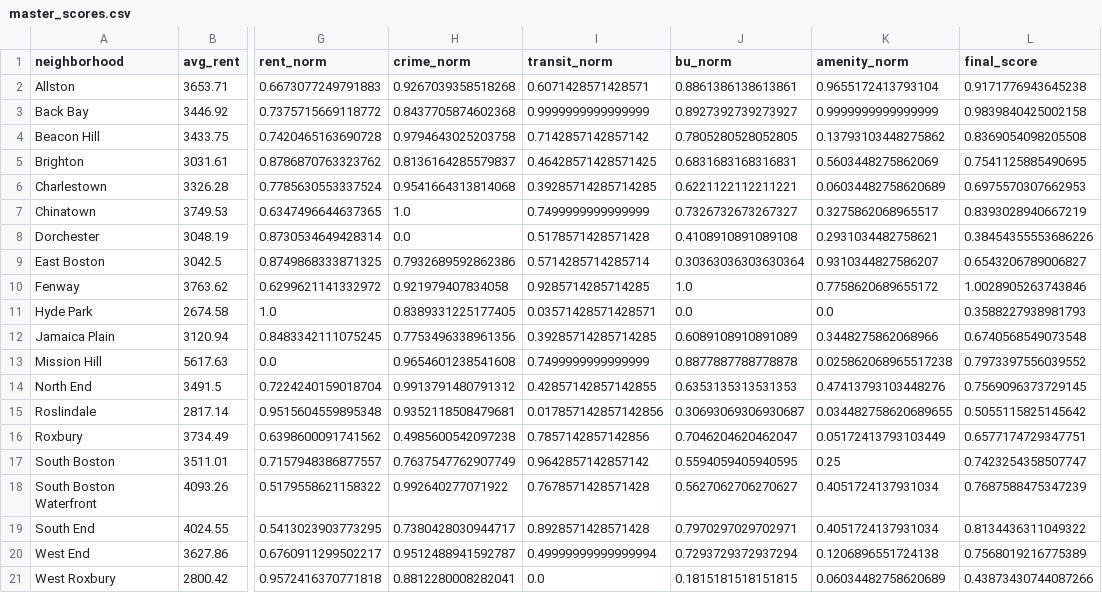
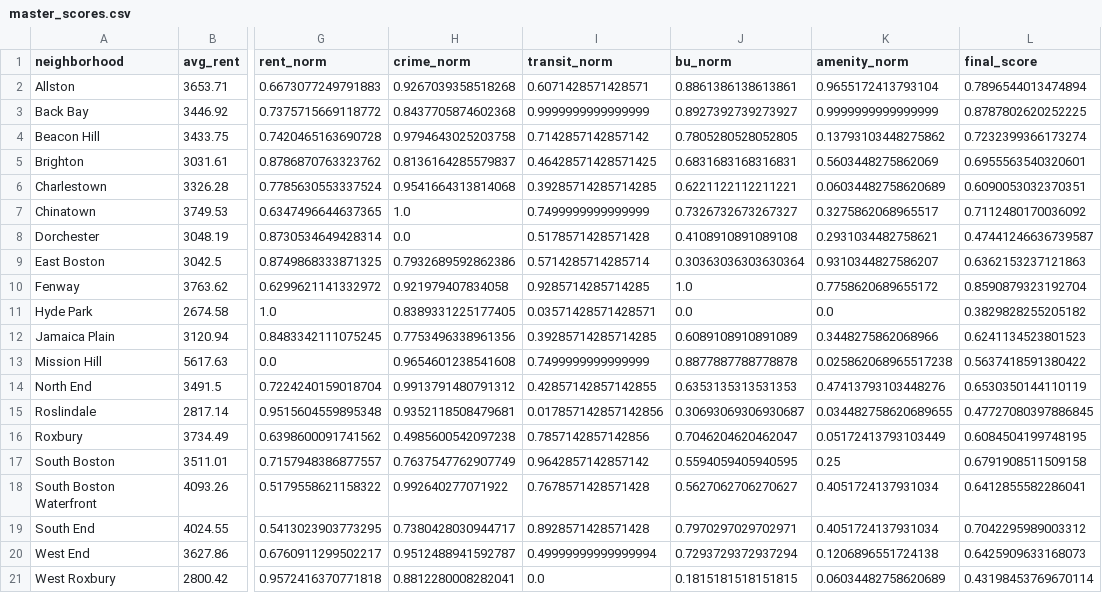
Before and after one commit to Kpop-Smoke/bu-neighborhood-recommender, a CSV file: data/processed/master_scores.csv, drawn as a sheet; only a part is shown, gaps mark what is left out; the diff names each change by its address in the sheet, - before the commit and + after, or states it on an @@ line.

Commit message:
Final scoring model with updated weights and BU neighborhood filter

```diff
--- a/data/processed/master_scores.csv
+++ b/data/processed/master_scores.csv
-L2 (final_score): 0.9171776943645238
+L2 (final_score): 0.7896544013474894
-L3 (final_score): 0.9839840425002158
+L3 (final_score): 0.8787802620252225
-L4 (final_score): 0.8369054098205508
+L4 (final_score): 0.7232399366173274
-L5 (final_score): 0.7541125885490695
+L5 (final_score): 0.6955563540320601
-L6 (final_score): 0.6975570307662953
+L6 (final_score): 0.6090053032370351
-L7 (final_score): 0.8393028940667219
+L7 (final_score): 0.7112480170036092
-L8 (final_score): 0.38454355553686226
+L8 (final_score): 0.47441246636739587
-L9 (final_score): 0.6543206789006827
+L9 (final_score): 0.6362153237121863
-L10 (final_score): 1.0028905263743846
+L10 (final_score): 0.8590879323192704
-L11 (final_score): 0.3588227938981793
+L11 (final_score): 0.3829828255205182
-L12 (final_score): 0.6740568549073548
+L12 (final_score): 0.6241134523801523
-L13 (final_score): 0.7973397556039552
+L13 (final_score): 0.5637418591380422
-L14 (final_score): 0.7569096373729145
+L14 (final_score): 0.6530350144110119
-L15 (final_score): 0.5055115825145642
+L15 (final_score): 0.47727080397886845
-L16 (final_score): 0.6577174729347751
+L16 (final_score): 0.6084504199748195
-L17 (final_score): 0.7423254358507747
+L17 (final_score): 0.6791908511509158
-L18 (final_score): 0.7687588475347239
+L18 (final_score): 0.6412855582286041
-L19 (final_score): 0.8134436311049322
+L19 (final_score): 0.7042295989003312
-L20 (final_score): 0.7568019216775389
+L20 (final_score): 0.6425909633168073
-L21 (final_score): 0.43873430744087266
+L21 (final_score): 0.43198453769670114
```
Also changed, not shown: 2 other files.
